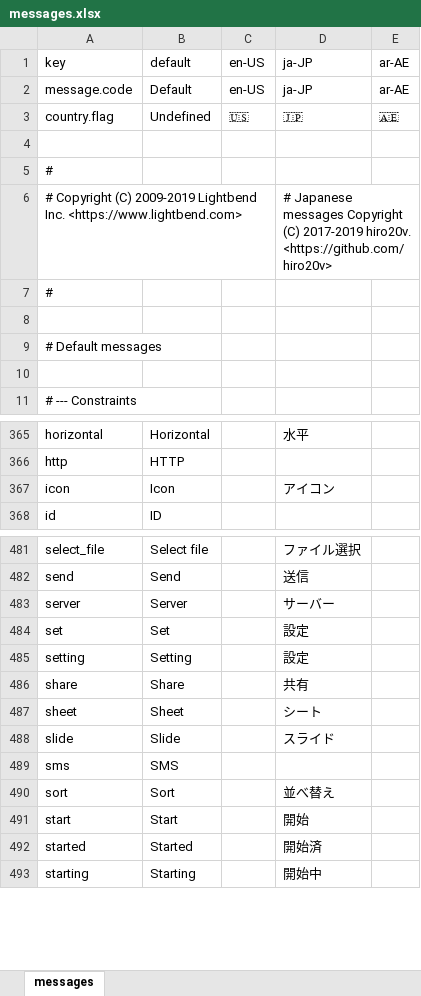
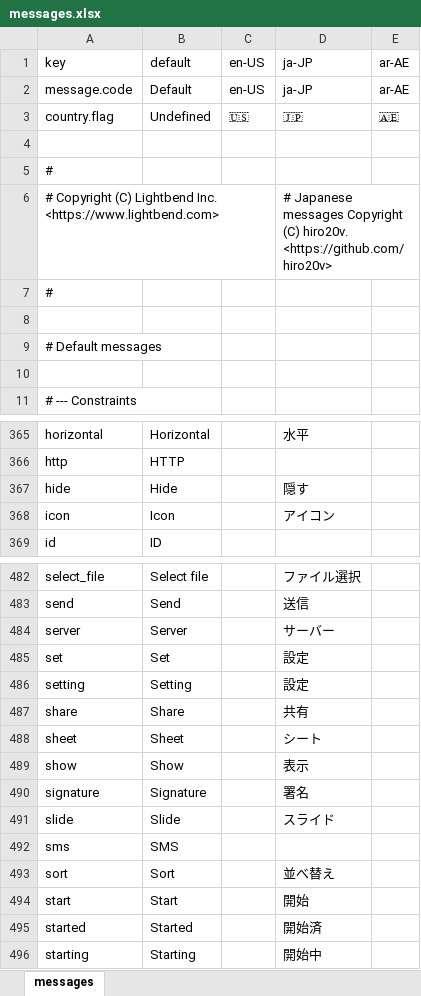
Before and after one commit to almothafar/FinePlay, an Excel workbook: conf/messages.xlsx, sheet messages, drawn as a sheet; only a part is shown, gaps mark what is left out; values as stored, in another font and other column widths than the file's, no borders; the diff names each change by its address in the sheet, - before the commit and + after, or states it on an @@ line.

```diff
--- a/conf/messages.xlsx (sheet messages)
+++ b/conf/messages.xlsx (sheet messages)
-A6: …Copyright (C) 2009-2019 Lightbend Inc.…
+A6: …Copyright (C) Lightbend Inc.…
-D6: …Copyright (C) 2017-2019 hiro20v. <https://github.com/hiro20v>
+D6: …Copyright (C) hiro20v. <https://github.com/hiro20v>
+row 367: hide | Hide |  | 隠す
+row 489: show | Show |  | 表示
+row 490: signature | Signature |  | 署名
```
Also changed, not shown: 25 other files.
